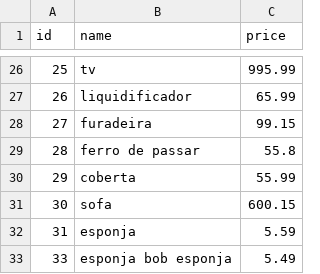
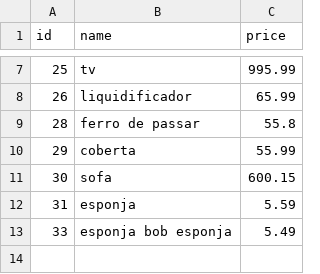
Before and after one commit to Kenzie-Academy-Brasil-Developers/q3-sprint2-komercio-local-csv-isabellamayume6, a CSV file: data/products.csv, drawn as a sheet; only a part is shown, gaps mark what is left out; the diff covers the shown part only.

```diff
--- a/data/products.csv
+++ b/data/products.csv
@@ -27,3 +8,2 @@ id,name,price
 26,liquidificador,65.99
-27,furadeira,99.15
 28,ferro de passar,55.8
```
Also changed, not shown: 21 removed rows elsewhere in this file, 2 other files.
